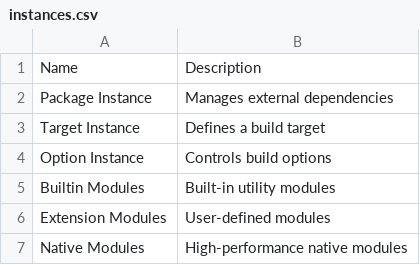
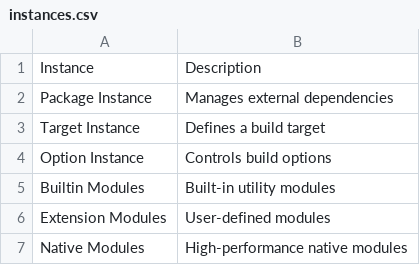
Before and after one commit to mccakit/learn_xmake, a CSV file: docs/source/_static/scripting/instances.csv, drawn as a sheet.

Commit message:
scripting_modules

```diff
--- a/docs/source/_static/scripting/instances.csv
+++ b/docs/source/_static/scripting/instances.csv
@@ -1,2 +1,2 @@
-"Name","Description"
+"Instance","Description"
 "Package Instance","Manages external dependencies"
```
Also changed, not shown: docs/source/_static/scripting/scopes.csv, 33 other files.
